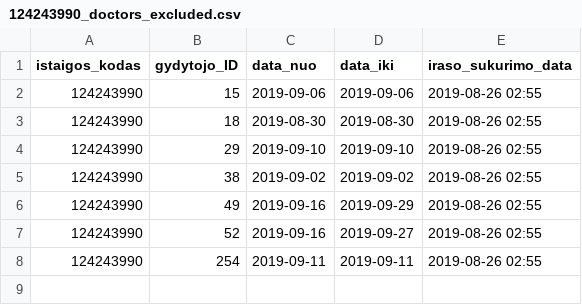
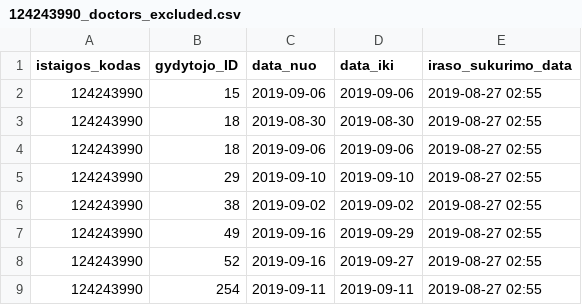
Before and after one commit to vilnius/naujininku-poliklinika, a CSV file: 124243990_doctors_excluded.csv, drawn as a sheet.

```diff
--- a/124243990_doctors_excluded.csv
+++ b/124243990_doctors_excluded.csv
@@ -1,8 +1,9 @@
 istaigos_kodas;gydytojo_ID;data_nuo;data_iki;iraso_sukurimo_data
-124243990;15;2019-09-06;2019-09-06;2019-08-26 02:55
-124243990;18;2019-08-30;2019-08-30;2019-08-26 02:55
-124243990;29;2019-09-10;2019-09-10;2019-08-26 02:55
-124243990;38;2019-09-02;2019-09-02;2019-08-26 02:55
-124243990;49;2019-09-16;2019-09-29;2019-08-26 02:55
-124243990;52;2019-09-16;2019-09-27;2019-08-26 02:55
-124243990;254;2019-09-11;2019-09-11;2019-08-26 02:55
+124243990;15;2019-09-06;2019-09-06;2019-08-27 02:55
+124243990;18;2019-08-30;2019-08-30;2019-08-27 02:55
+124243990;18;2019-09-06;2019-09-06;2019-08-27 02:55
+124243990;29;2019-09-10;2019-09-10;2019-08-27 02:55
+124243990;38;2019-09-02;2019-09-02;2019-08-27 02:55
+124243990;49;2019-09-16;2019-09-29;2019-08-27 02:55
+124243990;52;2019-09-16;2019-09-27;2019-08-27 02:55
+124243990;254;2019-09-11;2019-09-11;2019-08-27 02:55
```
Also changed, not shown: 124243990_family_doctors_list.csv, 124243990_free_registrations.csv.
